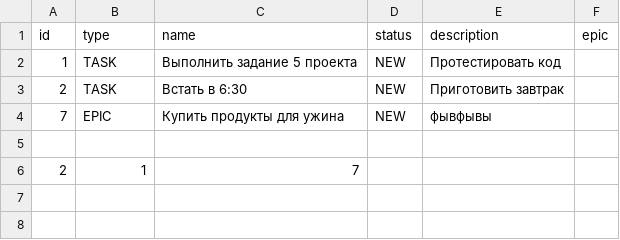
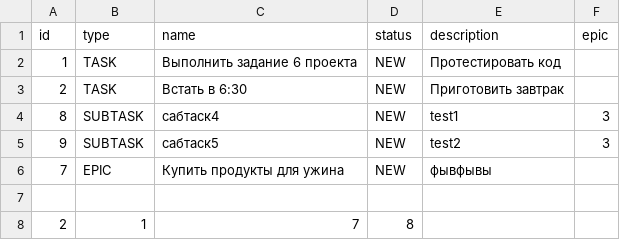
Before and after one commit to dudyrevanatalie/java-kanban, a CSV file: out/production/java-kanban/resourses/file.csv, drawn as a sheet.

```diff
--- a/out/production/java-kanban/resourses/file.csv
+++ b/out/production/java-kanban/resourses/file.csv
@@ -1,6 +1,8 @@
 id,type,name,status,description,epic
-1,TASK,Выполнить задание 5 проекта,NEW,Протестировать код,
+1,TASK,Выполнить задание 6 проекта,NEW,Протестировать код,
 2,TASK,Встать в 6:30,NEW,Приготовить завтрак,
+8,SUBTASK,сабтаск4,NEW,test1,3
+9,SUBTASK,сабтаск5,NEW,test2,3
 7,EPIC,Купить продукты для ужина,NEW,фывфывы,
 
-2,1,7
+2,1,7,8
```
Also changed, not shown: src/resourses/file.csv, 13 other files.
